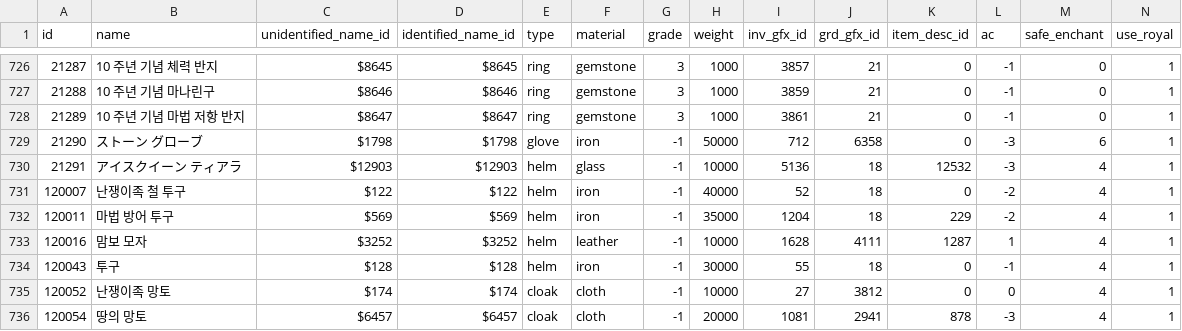
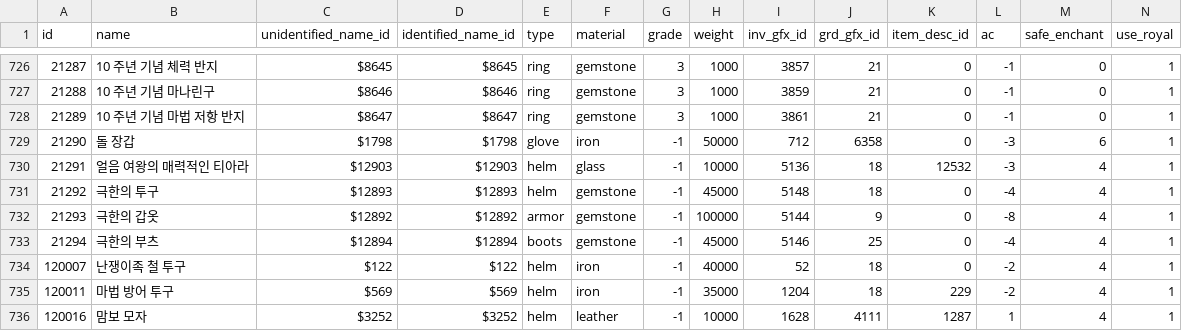
Before and after one commit to Kenji1/L1J-JP, a CSV file: db/csv/ko/armors.csv, drawn as a sheet; only a part is shown, gaps mark what is left out; the shorter side is filled out with more unchanged rows; rows hold the shown columns only; the diff names each change by its address in the sheet, - before the commit and + after, or states it on an @@ line.

```diff
--- a/db/csv/ko/armors.csv
+++ b/db/csv/ko/armors.csv
-B729 (name): ストーン グローブ
+B729 (name): 돌 장갑
-B730 (name): アイスクイーン ティアラ
+B730 (name): 얼음 여왕의 매력적인 티아라
+row 731: 21292 | 극한의 투구 | $12893 | $12893 | helm | gemstone | -1 | 45000 | 5148 | 18 | 0 | -4 | 4 | 1
+row 732: 21293 | 극한의 갑옷 | $12892 | $12892 | armor | gemstone | -1 | 100000 | 5144 | 9 | 0 | -8 | 4 | 1
+row 733: 21294 | 극한의 부츠 | $12894 | $12894 | boots | gemstone | -1 | 45000 | 5146 | 25 | 0 | -4 | 4 | 1
```
Also changed, not shown: db/csv/ja/armors.csv, db/csv/ja/etc_items.csv, 13 other files.
